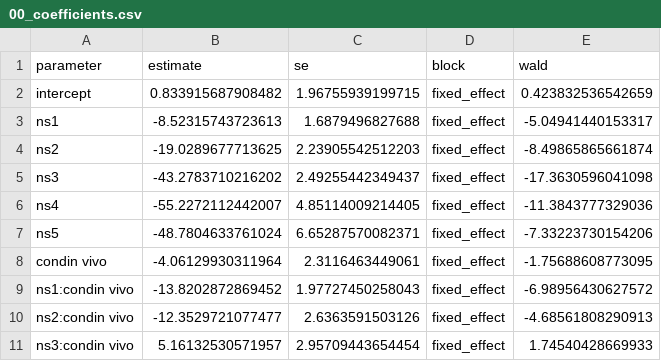
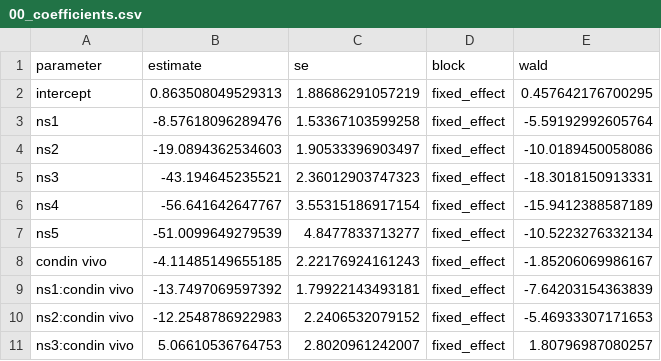
Before and after one commit to Spartacus-shoulder-kinematics-dataset/modality-statistics, a CSV file: figures/04_natural_spline_hlme/00_coefficients.csv, drawn as a sheet; only a part is shown; the diff covers the shown part only.

```diff
--- a/figures/04_natural_spline_hlme/00_coefficients.csv
+++ b/figures/04_natural_spline_hlme/00_coefficients.csv
@@ -1,11 +1,11 @@
 "parameter","estimate","se","block","wald"
-"intercept",0.833915687908482,1.96755939199715,"fixed_effect",0.423832536542659
-"ns1",-8.52315743723613,1.6879496827688,"fixed_effect",-5.04941440153317
-"ns2",-19.0289677713625,2.23905542512203,"fixed_effect",-8.49865865661874
-"ns3",-43.2783710216202,2.49255442349437,"fixed_effect",-17.3630596041098
-"ns4",-55.2272112442007,4.85114009214405,"fixed_effect",-11.3843777329036
-"ns5",-48.7804633761024,6.65287570082371,"fixed_effect",-7.33223730154206
-"condin vivo",-4.06129930311964,2.3116463449061,"fixed_effect",-1.75688608773095
-"ns1:condin vivo",-13.8202872869452,1.97727450258043,"fixed_effect",-6.98956430627572
-"ns2:condin vivo",-12.3529721077477,2.6363591503126,"fixed_effect",-4.68561808290913
-"ns3:condin vivo",5.16132530571957,2.95709443654454,"fixed_effect",1.74540428669933
+"intercept",0.863508049529313,1.88686291057219,"fixed_effect",0.457642176700295
+"ns1",-8.57618096289476,1.53367103599258,"fixed_effect",-5.59192992605764
+"ns2",-19.0894362534603,1.90533396903497,"fixed_effect",-10.0189450058086
+"ns3",-43.194645235521,2.36012903747323,"fixed_effect",-18.3018150913331
+"ns4",-56.641642647767,3.55315186917154,"fixed_effect",-15.9412388587189
+"ns5",-51.0099649279539,4.8477833713277,"fixed_effect",-10.5223276332134
+"condin vivo",-4.11485149655185,2.22176924161243,"fixed_effect",-1.85206069986167
+"ns1:condin vivo",-13.7497069597392,1.79922143493181,"fixed_effect",-7.64203154363839
+"ns2:condin vivo",-12.2548786922983,2.2406532079152,"fixed_effect",-5.46933307171653
+"ns3:condin vivo",5.06610536764753,2.8020961242007,"fixed_effect",1.80796987080257
```
Also changed, not shown: 15 removed rows and 20 edited cells elsewhere in this file, figures/04_natural_spline_hlme/00_df_sweep.csv, figures/04_natural_spline_hlme/00_variants.csv, 17 other files.
